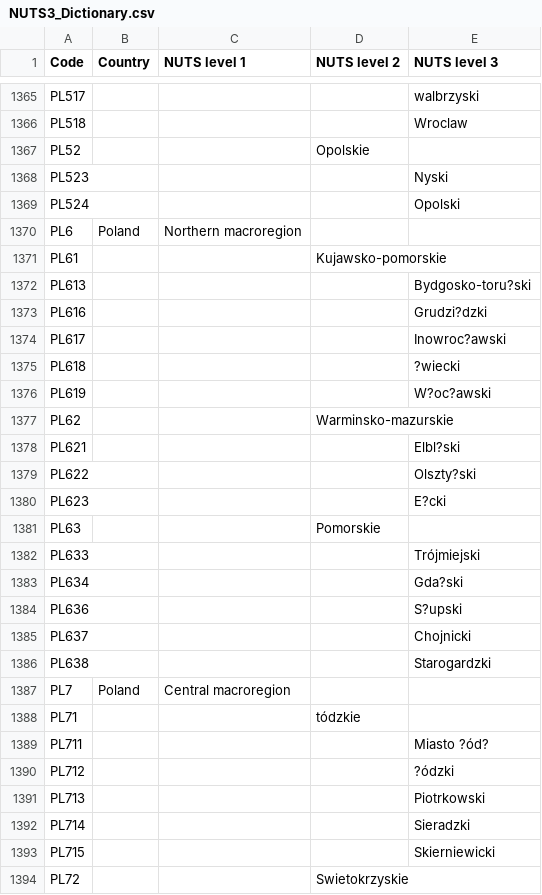
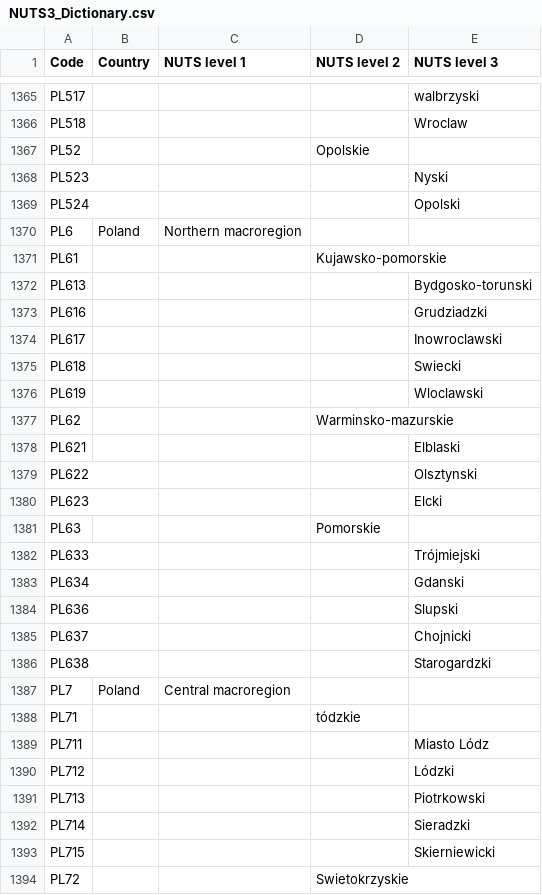
Before and after one commit to openENTRANCE/Model-linkage-Legacy, a CSV file: Region/NUTS3_Dictionary.csv, drawn as a sheet; only a part is shown, gaps mark what is left out.

Commit message:
Update NUTS3_Dictionary.csv

```diff
--- a/Region/NUTS3_Dictionary.csv
+++ b/Region/NUTS3_Dictionary.csv
@@ -1371,15 +1371,15 @@ PL6,Poland,Northern macroregion,,
 PL61,,,Kujawsko-pomorskie,
-PL613,,,,Bydgosko-toru?ski
-PL616,,,,Grudzi?dzki
-PL617,,,,Inowroc?awski
-PL618,,,,?wiecki
-PL619,,,,W?oc?awski
+PL613,,,,Bydgosko-torunski
+PL616,,,,Grudziadzki
+PL617,,,,Inowroclawski
+PL618,,,,Swiecki
+PL619,,,,Wloclawski
 PL62,,,Warminsko-mazurskie,
-PL621,,,,Elbl?ski
-PL622,,,,Olszty?ski
-PL623,,,,E?cki
+PL621,,,,Elblaski
+PL622,,,,Olsztynski
+PL623,,,,Elcki
 PL63,,,Pomorskie,
 PL633,,,,Trójmiejski
-PL634,,,,Gda?ski
-PL636,,,,S?upski
+PL634,,,,Gdanski
+PL636,,,,Slupski
 PL637,,,,Chojnicki
@@ -1388,4 +1388,4 @@ PL7,Poland,Central macroregion,,
 PL71,,,tódzkie,
-PL711,,,,Miasto ?ód?
-PL712,,,,?ódzki
+PL711,,,,Miasto Lódz
+PL712,,,,Lódzki
 PL713,,,,Piotrkowski
```
